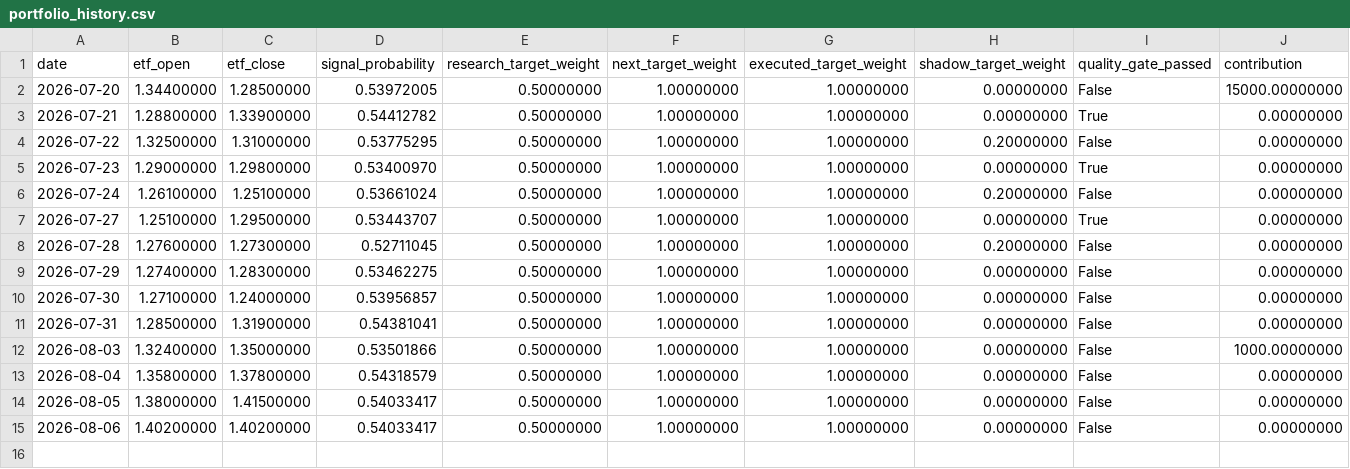
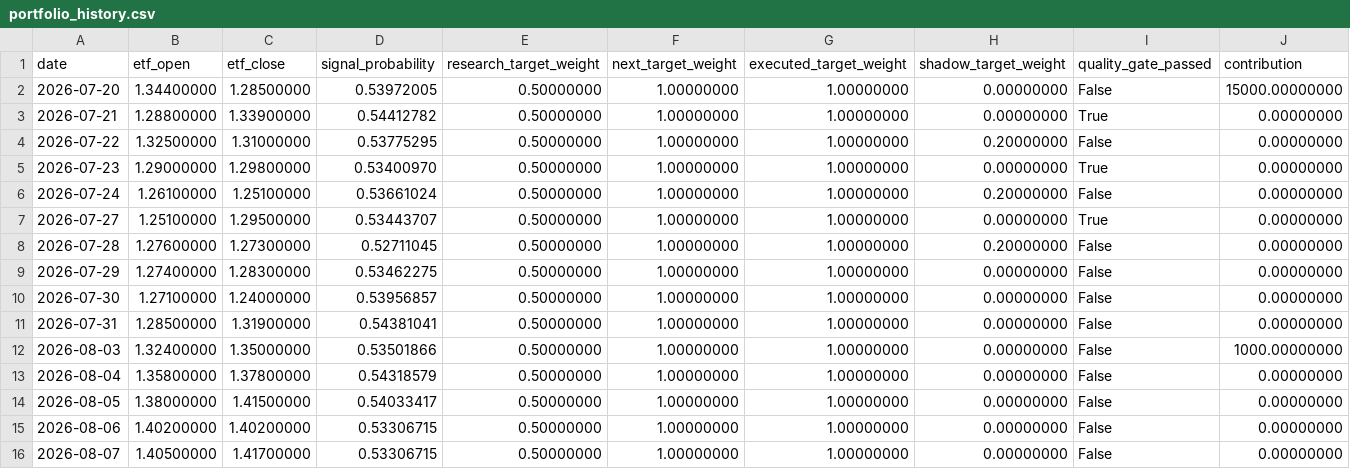
Before and after one commit to GCUeason/robot-quant, a CSV file: data/portfolio_history.csv, drawn as a sheet; only a part is shown; rows hold the shown columns only; the diff names each change by its address in the sheet, - before the commit and + after, or states it on an @@ line.

```diff
--- a/data/portfolio_history.csv
+++ b/data/portfolio_history.csv
-D15 (signal_probability): 0.54033417
+D15 (signal_probability): 0.53306715
+row 16: 2026-08-07 | 1.40500000 | 1.41700000 | 0.53306715 | 0.50000000 | 1.00000000 | 1.00000000 | 0.00000000 | False | 0.00000000
```
Also changed, not shown: data/robot_chain_history.csv, 6 other files.
